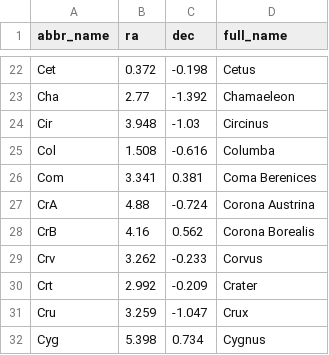
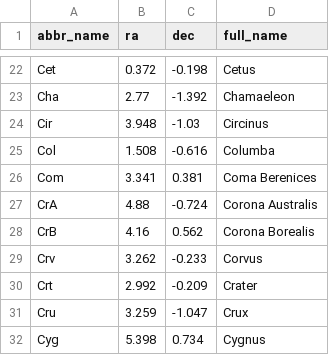
Before and after one commit to axtk/axtk.github.io, a CSV file: x/assets/stars/data/constellations.csv, drawn as a sheet; only a part is shown, gaps mark what is left out.

```diff
--- a/x/assets/stars/data/constellations.csv
+++ b/x/assets/stars/data/constellations.csv
@@ -26,3 +26,3 @@ Col,1.508,-0.616,"Columba"
 Com,3.341,0.381,"Coma Berenices"
-CrA,4.88,-0.724,"Corona Austrina"
+CrA,4.88,-0.724,"Corona Australis"
 CrB,4.16,0.562,"Corona Borealis"
```
Also changed, not shown: x/assets/stars/data/constellation_lines.csv, x/assets/stars/data/hint_lines.csv, 5 other files.
